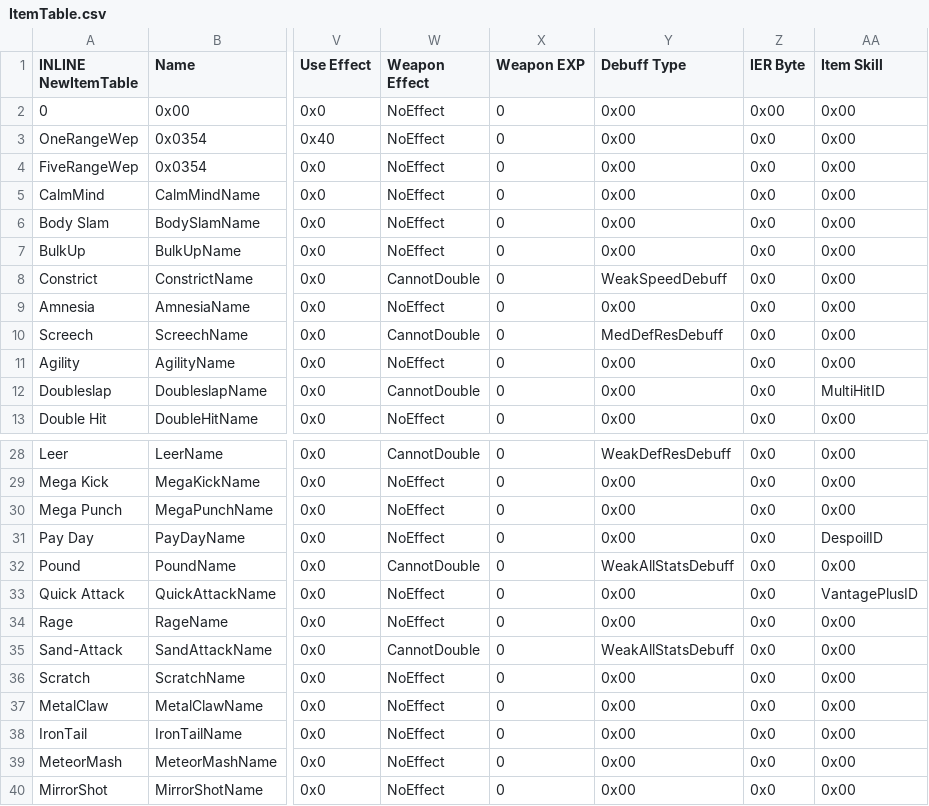
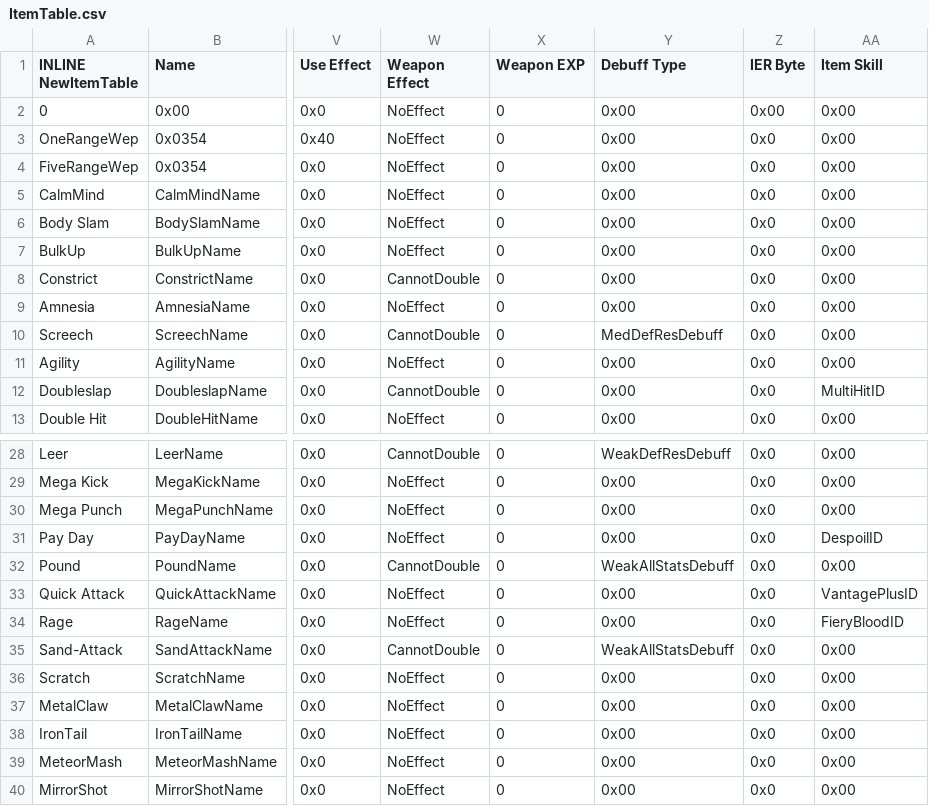
Before and after one commit to FireEmblemUniverse/SkillSystem_FE8, a CSV file: Tables/NightmareModules/Items/ItemTable.csv, drawn as a sheet; only a part is shown, gaps mark what is left out; the diff names each change by its address in the sheet, - before the commit and + after, or states it on an @@ line.

```diff
--- a/Tables/NightmareModules/Items/ItemTable.csv
+++ b/Tables/NightmareModules/Items/ItemTable.csv
-Y8 (Debuff Type): WeakSpeedDebuff
+Y8 (Debuff Type): 0x00
-AA34 (Item Skill): 0x00
+AA34 (Item Skill): FieryBloodID
```
Also changed, not shown: 22 other files.
